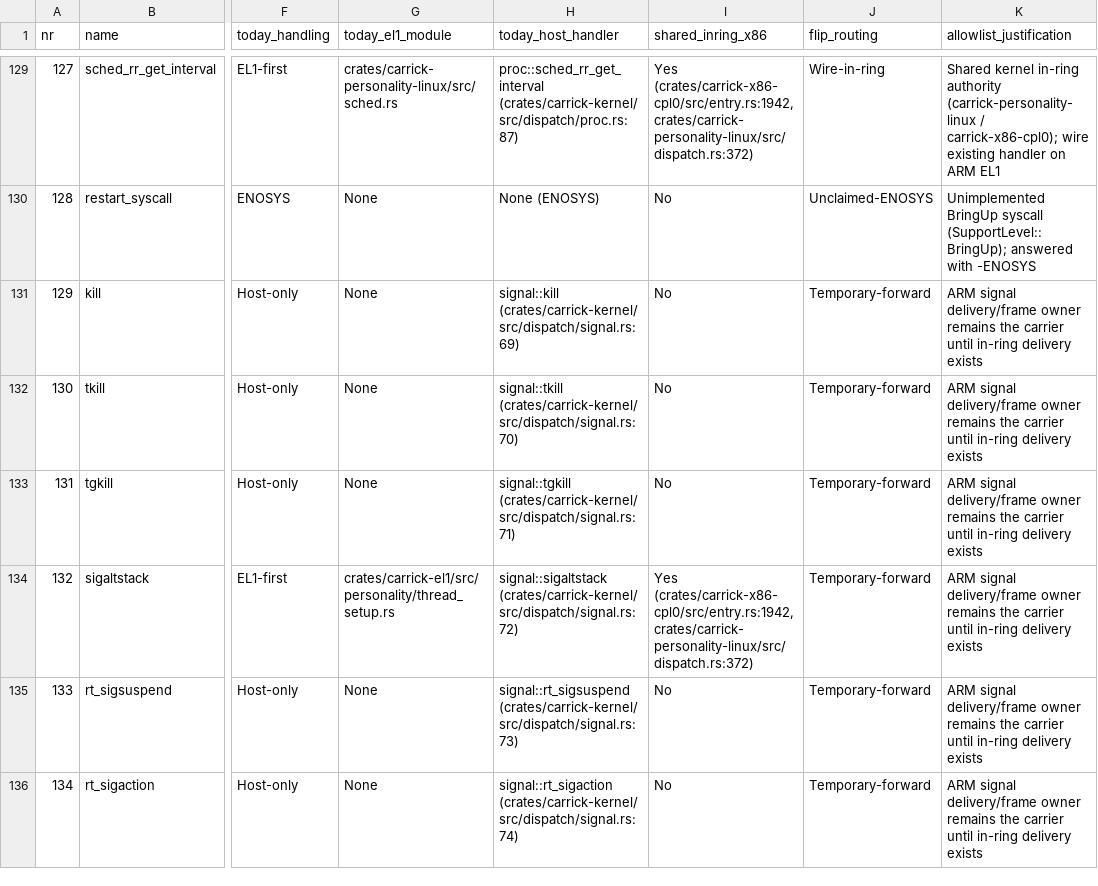
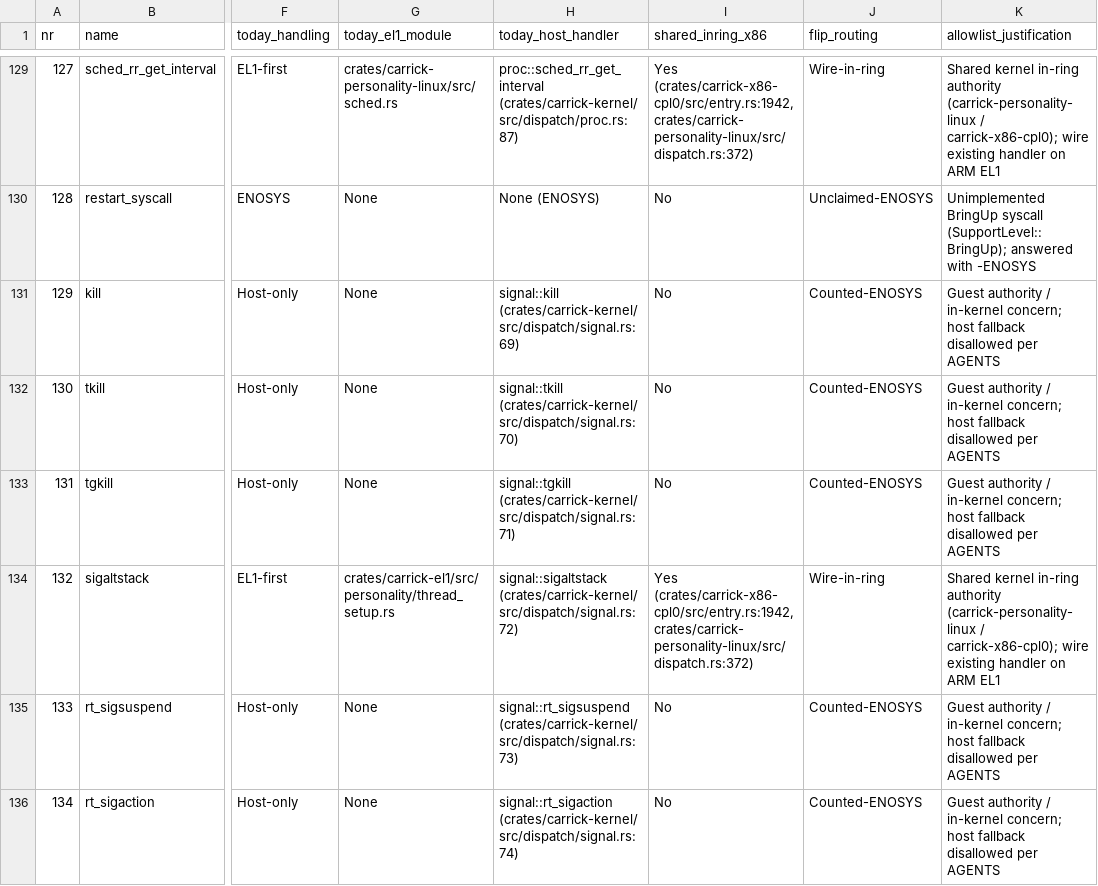
Before and after one commit to carrick-sh/carrick, a TSV file: docs/design/arm-ring-first-flip.tsv, drawn as a sheet; only a part is shown, gaps mark what is left out; the diff covers the shown part only; the diff names each change by its address in the sheet, - before the commit and + after, or states it on an @@ line.

```diff
--- a/docs/design/arm-ring-first-flip.tsv
+++ b/docs/design/arm-ring-first-flip.tsv
-J131:J133 (flip_routing): Temporary-forward
+J131:J133 (flip_routing): Counted-ENOSYS
-K131:K133 (allowlist_justification): ARM signal delivery/frame owner remains the carrier until in-ring delivery exists
+K131:K133 (allowlist_justification): Guest authority / in-kernel concern; host fallback disallowed per AGENTS
-J134 (flip_routing): Temporary-forward
+J134 (flip_routing): Wire-in-ring
-K134 (allowlist_justification): ARM signal delivery/frame owner remains the carrier until in-ring delivery exists
+K134 (allowlist_justification): Shared kernel in-ring authority (carrick-personality-linux / carrick-x86-cpl0); wire existing handler on ARM EL1
-J135:J136 (flip_routing): Temporary-forward
+J135:J136 (flip_routing): Counted-ENOSYS
-K135:K136 (allowlist_justification): ARM signal delivery/frame owner remains the carrier until in-ring delivery exists
+K135:K136 (allowlist_justification): Guest authority / in-kernel concern; host fallback disallowed per AGENTS
```
Also changed, not shown: 11 edited cells elsewhere in this file, 7 other files.
